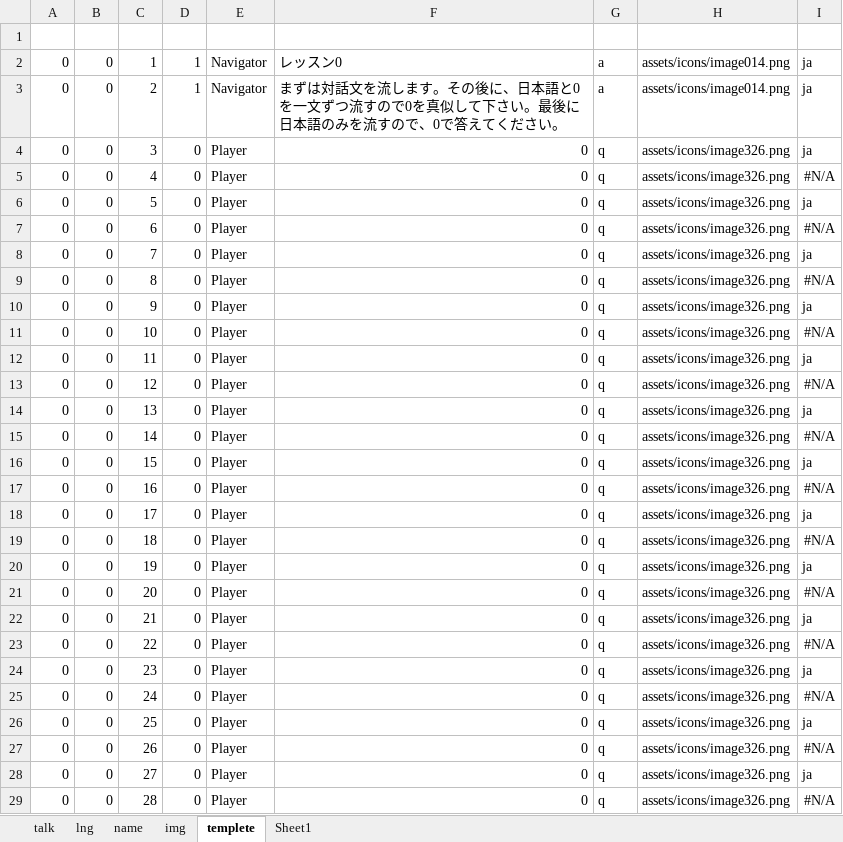
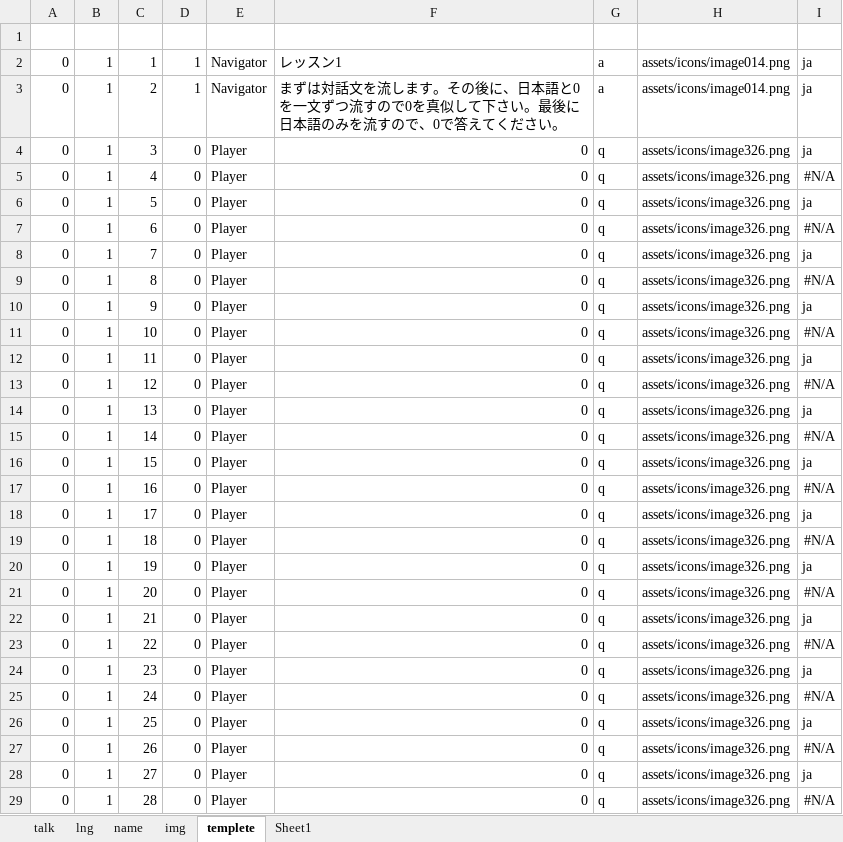
Before and after one commit to JohnDoes/JohnDoes.github.io, an Excel workbook: assets/chinese.xlsm, sheet templete, drawn as a sheet; only a part is shown; values as stored, in another font and other column widths than the file's, no borders; conditional formats not drawn; the diff covers the shown part only; the diff names each change by its address in the sheet, - before the commit and + after, or states it on an @@ line.

```diff
--- a/assets/chinese.xlsm (sheet templete)
+++ b/assets/chinese.xlsm (sheet templete)
-B2:B29: 0
+B2:B29: 1
-F2: レッスン0
+F2: レッスン1
```
Also changed, not shown: 259 edited cells elsewhere in this sheet, sheet talk, formulas that keep their value, 2 other files.
